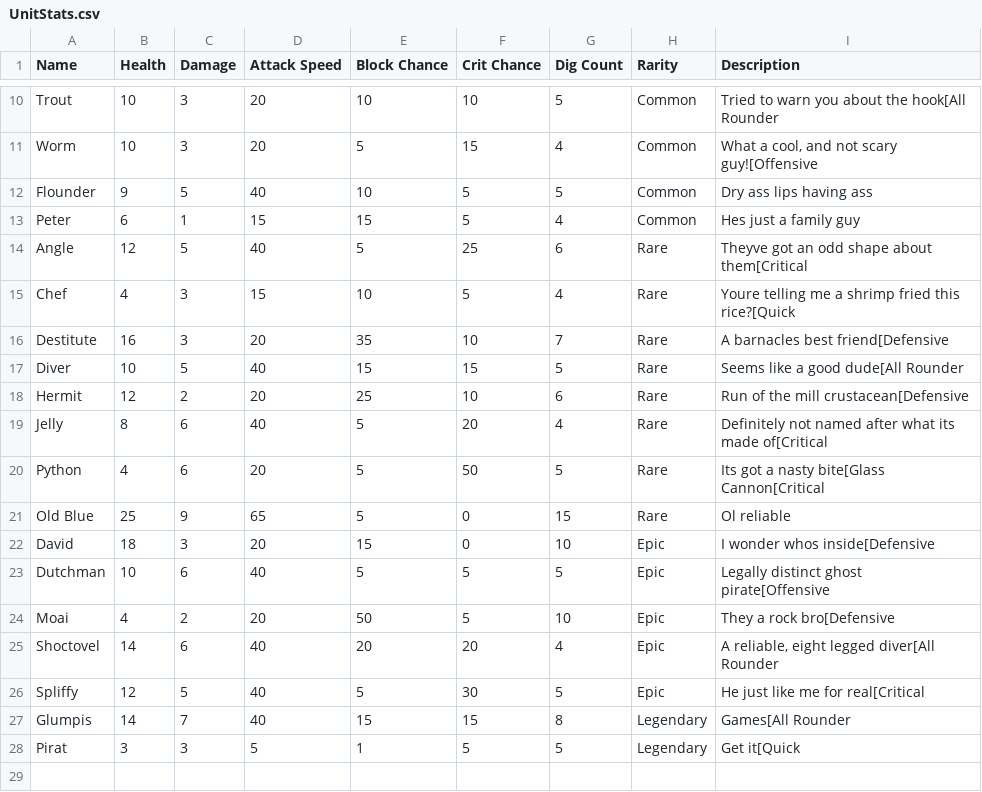
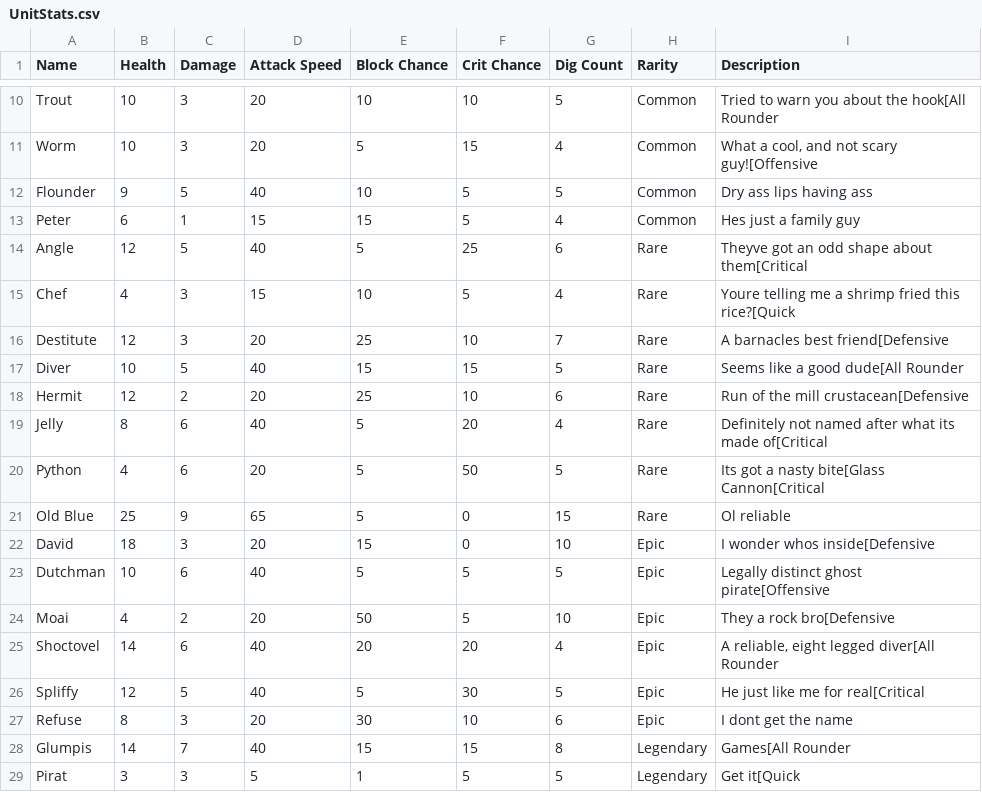
Before and after one commit to noah-forest/BrackeysGameJam2023, a CSV file: Assets/Resources/Excel/UnitStats.csv, drawn as a sheet; only a part is shown, gaps mark what is left out.

Commit message:
added Refuse

```diff
--- a/Assets/Resources/Excel/UnitStats.csv
+++ b/Assets/Resources/Excel/UnitStats.csv
@@ -15,3 +15,3 @@ Angle,12,5,40,5,25,6,Rare,Theyve got an odd shape about them[Critical
 Chef,4,3,15,10,5,4,Rare,Youre telling me a shrimp fried this rice?[Quick
-Destitute,16,3,20,35,10,7,Rare,A barnacles best friend[Defensive
+Destitute,12,3,20,25,10,7,Rare,A barnacles best friend[Defensive
 Diver,10,5,40,15,15,5,Rare,Seems like a good dude[All Rounder
@@ -26,2 +26,3 @@ Shoctovel,14,6,40,20,20,4,Epic,"A reliable, eight legged diver[All Rounder"
 Spliffy,12,5,40,5,30,5,Epic,He just like me for real[Critical
+Refuse,8,3,20,30,10,6,Epic,I dont get the name
 Glumpis,14,7,40,15,15,8,Legendary,Games[All Rounder
```
Also changed, not shown: 43 other files.
